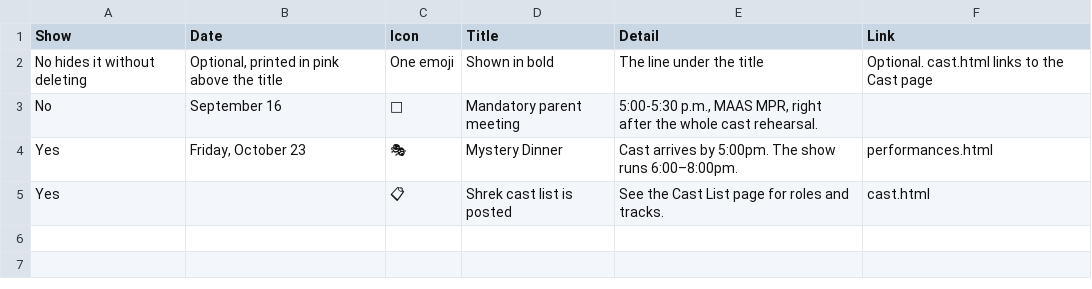
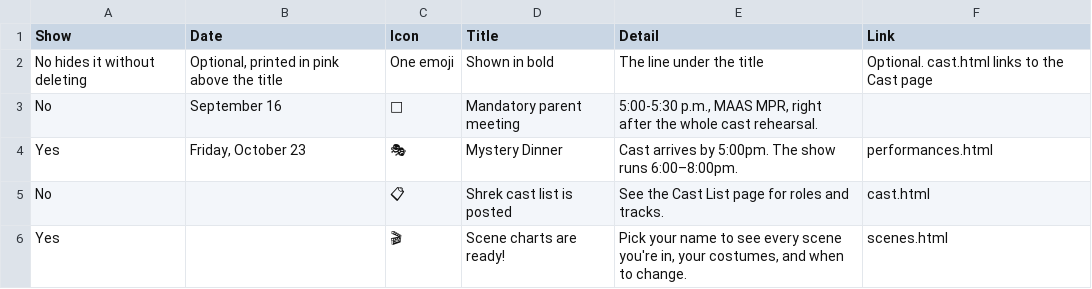
Before and after one commit to drama-maas/drama-maas.github.io, a CSV file: data/sheet-cache/announcements.csv, drawn as a sheet.

```diff
--- a/data/sheet-cache/announcements.csv
+++ b/data/sheet-cache/announcements.csv
@@ -4,2 +4,3 @@ No,September 16,📢,Mandatory parent meeting,"5:00-5:30 p.m., MAAS MPR, right a
 Yes,"Friday, October 23",🎭,Mystery Dinner,Cast arrives by 5:00pm. The show runs 6:00–8:00pm.,performances.html
-Yes,,📋,Shrek cast list is posted,See the Cast List page for roles and tracks.,cast.html
+No,,📋,Shrek cast list is posted,See the Cast List page for roles and tracks.,cast.html
+Yes,,🎬,Scene charts are ready!,"Pick your name to see every scene you're in, your costumes, and when to change.",scenes.html
```
Also changed, not shown: 1 other file.
